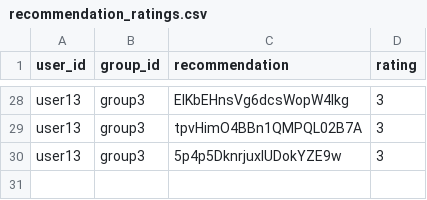
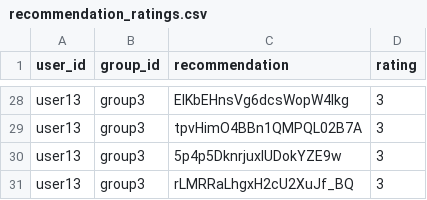
Before and after one commit to demondeployer7/dss, a CSV file: recommendation_ratings.csv, drawn as a sheet; only a part is shown, gaps mark what is left out; the diff names each change by its address in the sheet, - before the commit and + after, or states it on an @@ line.

Commit message:
Update recommendation_ratings.csv via Streamlit app

```diff
--- a/recommendation_ratings.csv
+++ b/recommendation_ratings.csv
+row 31: user13 | group3 | rLMRRaLhgxH2cU2XuJf_BQ | 3
```
